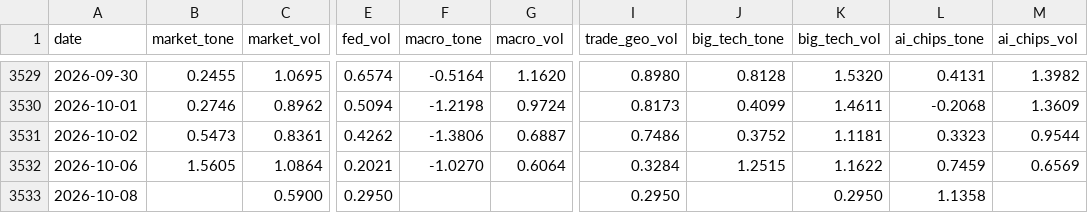
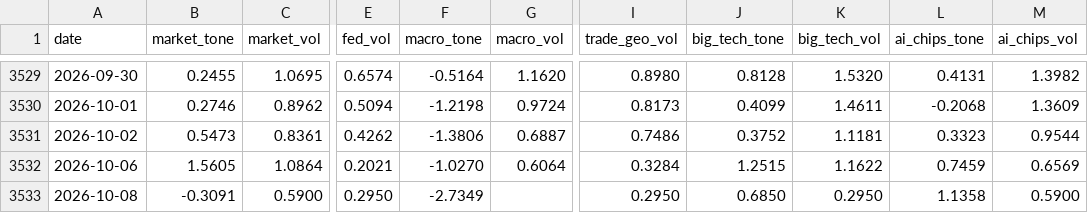
Before and after one commit to therbn12/nas100-data-relay, a CSV file: data/gdelt_daily.csv, drawn as a sheet; only a part is shown, gaps mark what is left out; the diff names each change by its address in the sheet, - before the commit and + after, or states it on an @@ line.

Commit message:
data refresh 2026-10-10T13:36:29Z

```diff
--- a/data/gdelt_daily.csv
+++ b/data/gdelt_daily.csv
-B3533 (market_tone): (empty)
+B3533 (market_tone): -0.3091
-F3533 (macro_tone): (empty)
+F3533 (macro_tone): -2.7349
-J3533 (big_tech_tone): (empty)
+J3533 (big_tech_tone): 0.6850
-M3533 (ai_chips_vol): (empty)
+M3533 (ai_chips_vol): 0.5900
```
